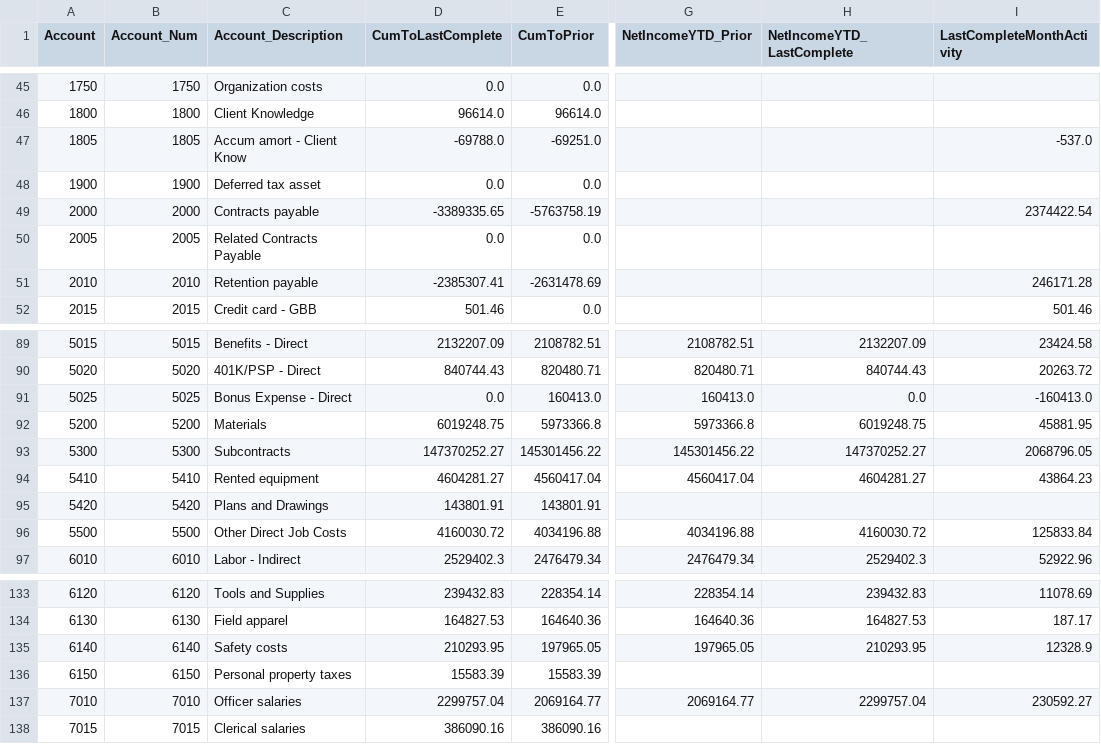
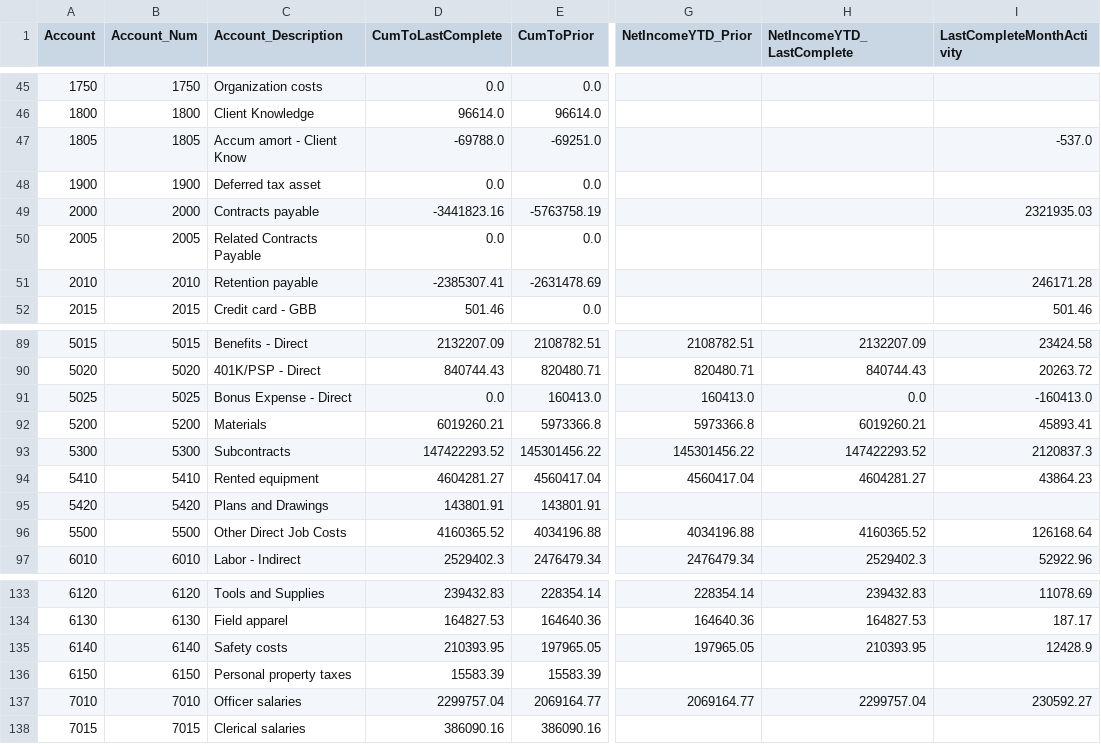
Before and after one commit to josh987123/ftg-foundation-data, a CSV file: data/gl_history.csv, drawn as a sheet; only a part is shown, gaps mark what is left out; the diff names each change by its address in the sheet, - before the commit and + after, or states it on an @@ line.

```diff
--- a/data/gl_history.csv
+++ b/data/gl_history.csv
-D49 (CumToLastComplete): -3389335.65
+D49 (CumToLastComplete): -3441823.16
-I49 (LastCompleteMonthActivity): 2374422.54
+I49 (LastCompleteMonthActivity): 2321935.03
-D92 (CumToLastComplete): 6019248.75
+D92 (CumToLastComplete): 6019260.21
-H92 (NetIncomeYTD_LastComplete): 6019248.75
+H92 (NetIncomeYTD_LastComplete): 6019260.21
-I92 (LastCompleteMonthActivity): 45881.95
+I92 (LastCompleteMonthActivity): 45893.41
-D93 (CumToLastComplete): 147370252.27
+D93 (CumToLastComplete): 147422293.52
-H93 (NetIncomeYTD_LastComplete): 147370252.27
+H93 (NetIncomeYTD_LastComplete): 147422293.52
-I93 (LastCompleteMonthActivity): 2068796.05
+I93 (LastCompleteMonthActivity): 2120837.3
-D96 (CumToLastComplete): 4160030.72
+D96 (CumToLastComplete): 4160365.52
-H96 (NetIncomeYTD_LastComplete): 4160030.72
+H96 (NetIncomeYTD_LastComplete): 4160365.52
-I96 (LastCompleteMonthActivity): 125833.84
+I96 (LastCompleteMonthActivity): 126168.64
-D135 (CumToLastComplete): 210293.95
+D135 (CumToLastComplete): 210393.95
-H135 (NetIncomeYTD_LastComplete): 210293.95
+H135 (NetIncomeYTD_LastComplete): 210393.95
-I135 (LastCompleteMonthActivity): 12328.9
+I135 (LastCompleteMonthActivity): 12428.9
```
Also changed, not shown: data/ap_invoice_summary.csv, data/gl_history_all.csv, 13 other files.
